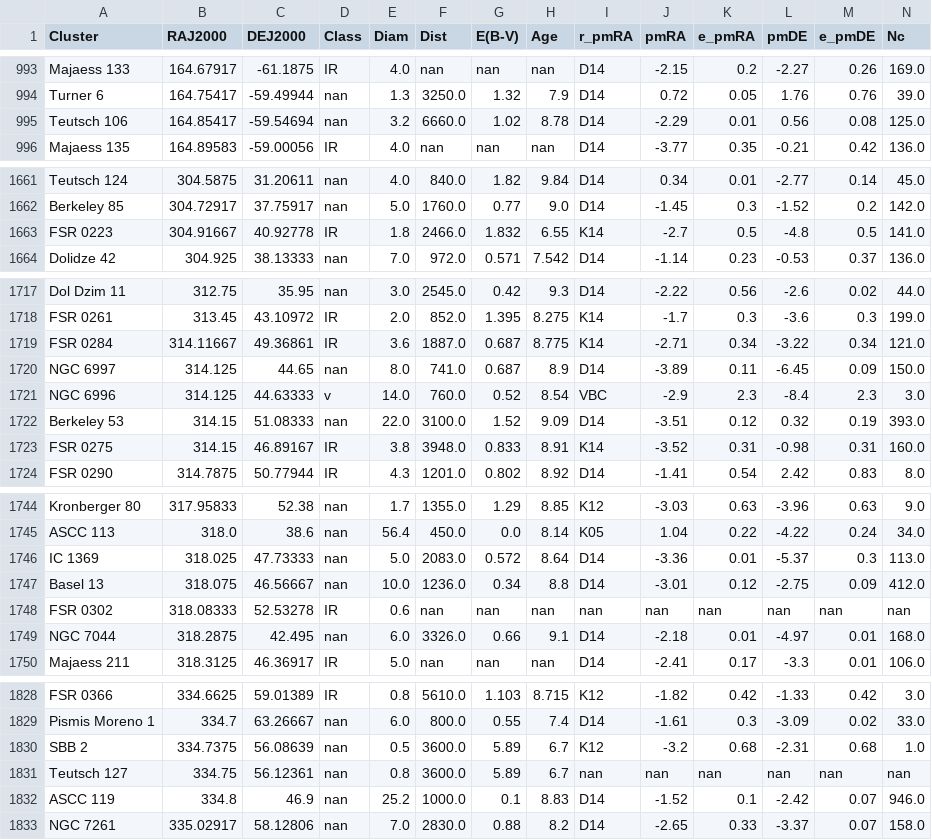
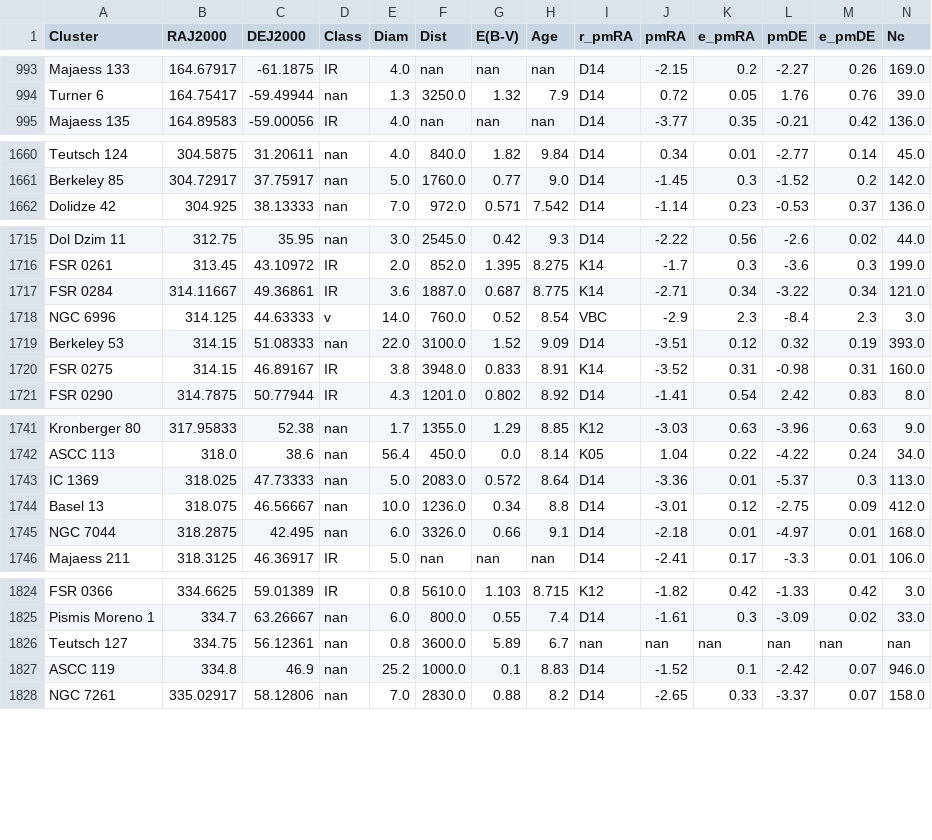
Before and after one commit to ucc23/updt_UCC, a CSV file: data/databases/DIAS2016.csv, drawn as a sheet; only a part is shown, gaps mark what is left out; rows hold the shown columns only; the diff names each change by its address in the sheet, - before the commit and + after, or states it on an @@ line.

```diff
--- a/data/databases/DIAS2016.csv
+++ b/data/databases/DIAS2016.csv
-row 995: Teutsch 106 | 164.85417 | -59.54694 | nan | 3.2 | 6660.0 | 1.02 | 8.78 | D14 | -2.29 | 0.01 | 0.56 | 0.08 | 125.0
-row 1663: FSR 0223 | 304.91667 | 40.92778 | IR | 1.8 | 2466.0 | 1.832 | 6.55 | K14 | -2.7 | 0.5 | -4.8 | 0.5 | 141.0
-row 1720: NGC 6997 | 314.125 | 44.65 | nan | 8.0 | 741.0 | 0.687 | 8.9 | D14 | -3.89 | 0.11 | -6.45 | 0.09 | 150.0
-row 1748: FSR 0302 | 318.08333 | 52.53278 | IR | 0.6 | nan | nan | nan | nan | nan | nan | nan | nan | nan
-row 1830: SBB 2 | 334.7375 | 56.08639 | nan | 0.5 | 3600.0 | 5.89 | 6.7 | K12 | -3.2 | 0.68 | -2.31 | 0.68 | 1.0
```
Also changed, not shown: data/databases/HAO2022.csv, data/databases/KHARCHENKO2013.csv, 32 other files.
